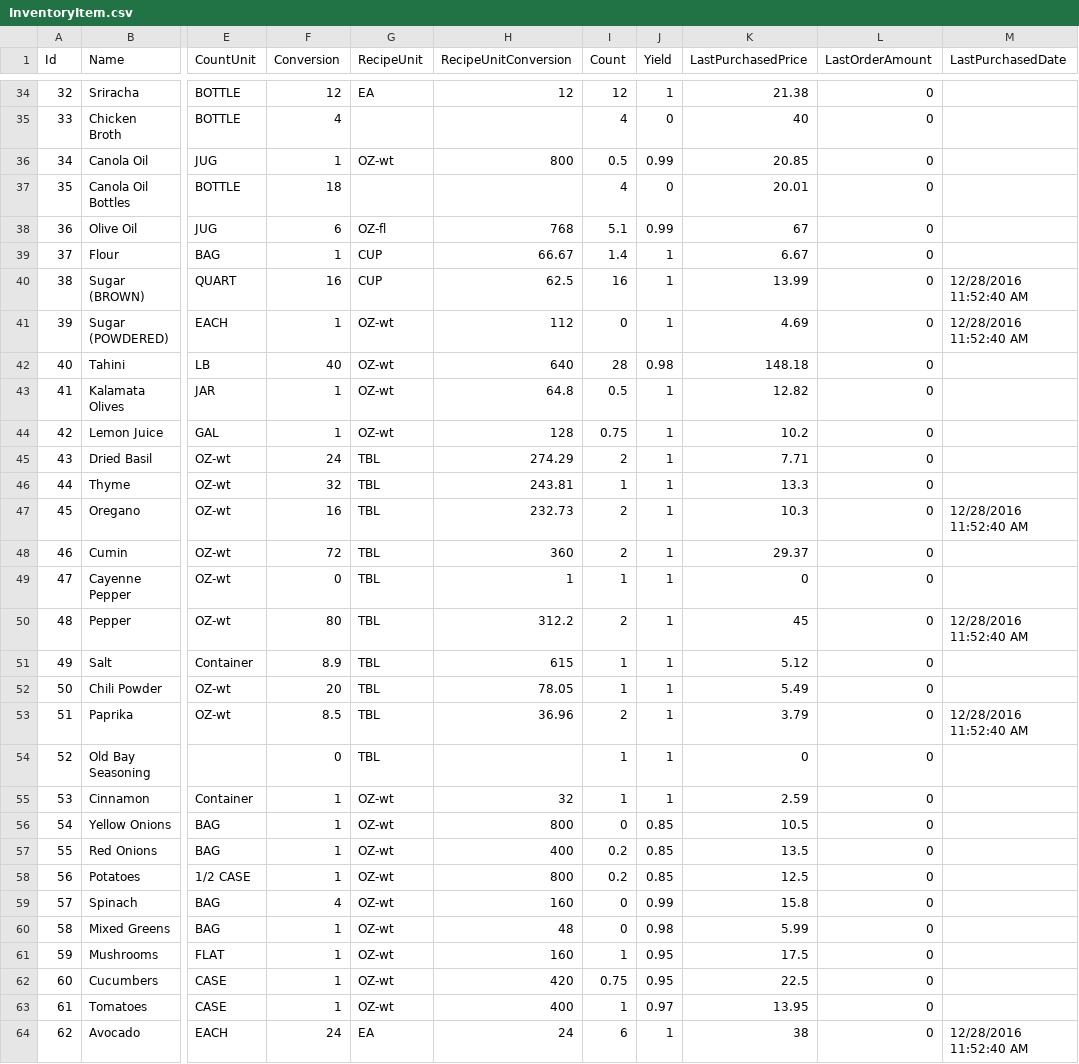
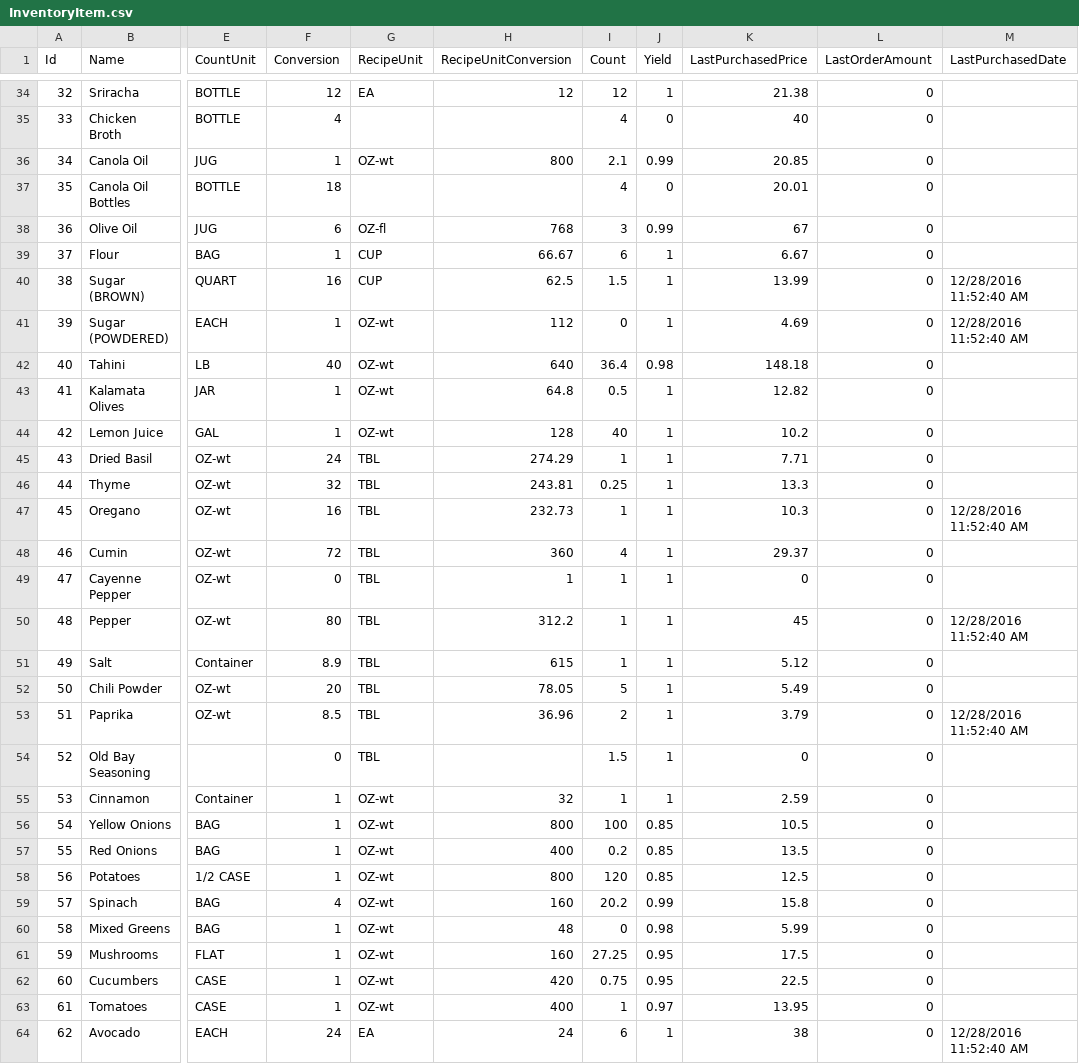
Before and after one commit to adhurjaty/BuddhaBowls, a CSV file: Data/InventoryItem.csv, drawn as a sheet; only a part is shown, gaps mark what is left out; the diff covers the shown part only; the diff names each change by its address in the sheet, - before the commit and + after, or states it on an @@ line.

```diff
--- a/Data/InventoryItem.csv
+++ b/Data/InventoryItem.csv
-I36 (Count): 0.5
+I36 (Count): 2.1
-I38 (Count): 5.1
+I38 (Count): 3
-I39 (Count): 1.4
+I39 (Count): 6
-I40 (Count): 16
+I40 (Count): 1.5
-I42 (Count): 28
+I42 (Count): 36.4
-I44 (Count): 0.75
+I44 (Count): 40
-I45 (Count): 2
+I45 (Count): 1
-I46 (Count): 1
+I46 (Count): 0.25
-I47 (Count): 2
+I47 (Count): 1
-I48 (Count): 2
+I48 (Count): 4
-I50 (Count): 2
+I50 (Count): 1
-I52 (Count): 1
+I52 (Count): 5
-I54 (Count): 1
+I54 (Count): 1.5
-I56 (Count): 0
+I56 (Count): 100
-I58 (Count): 0.2
+I58 (Count): 120
-I59 (Count): 0
+I59 (Count): 20.2
-I61 (Count): 1
+I61 (Count): 27.25
```
Also changed, not shown: 25 edited cells elsewhere in this file, 16 other files.
